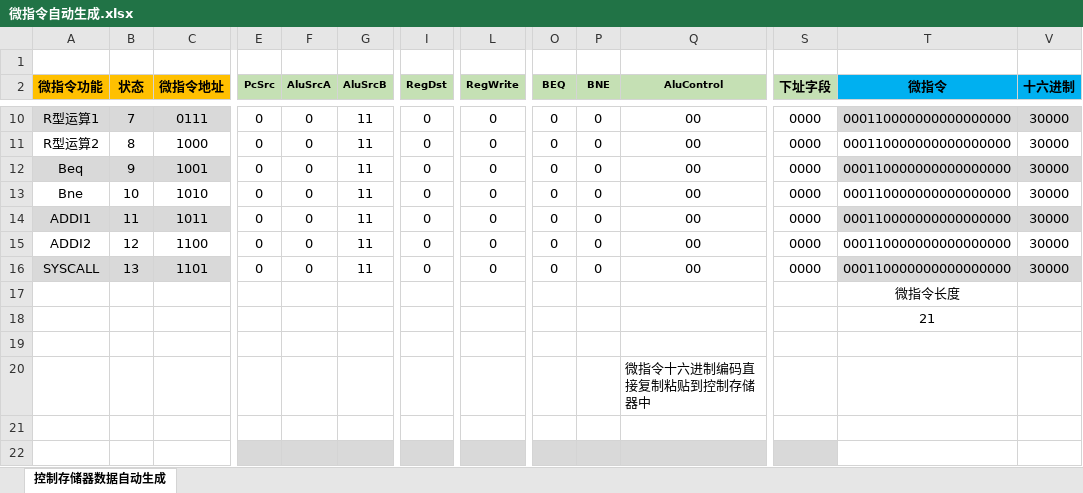
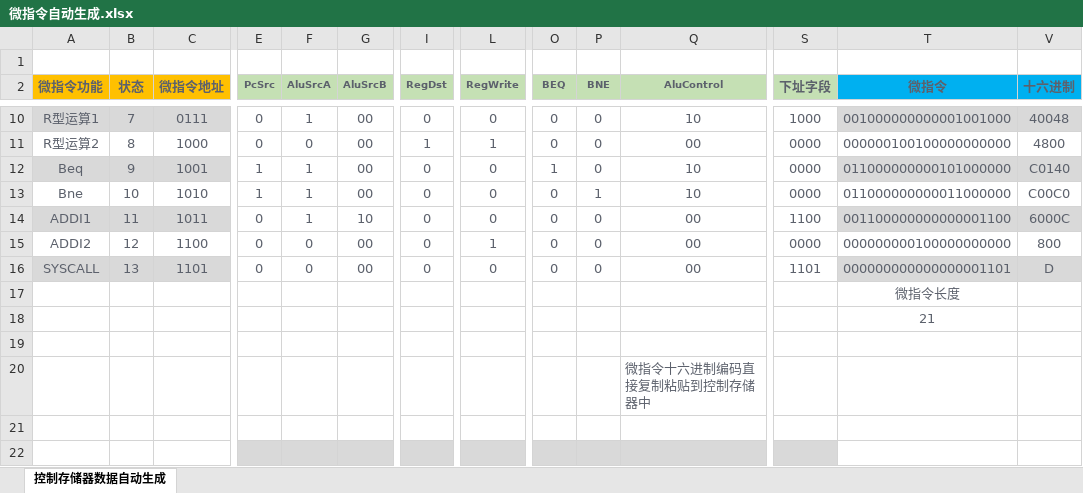
Before and after one commit to zxc479773533/HUST-ComputerOrganization-Labs, an Excel workbook: lab04/微指令自动生成.xlsx, sheet 控制存储器数据自动生成, drawn as a sheet; only a part is shown, gaps mark what is left out; values as stored, in another font and other column widths than the file's, no borders; conditional formats not drawn; the diff covers the shown part only; the diff names each change by its address in the sheet, - before the commit and + after, or states it on an @@ line.

```diff
--- a/lab04/微指令自动生成.xlsx (sheet 控制存储器数据自动生成)
+++ b/lab04/微指令自动生成.xlsx (sheet 控制存储器数据自动生成)
-A2:T16 text colour: black
+A2:T16 text colour: #5C616C
-V2:V16 text colour: black
+V2:V16 text colour: #5C616C
-F10 (AluSrcA): 0
+F10 (AluSrcA): 1
-G10:G13 (AluSrcB): 11
+G10:G13 (AluSrcB): 00
-Q10 (AluControl): 00
+Q10 (AluControl): 10
-S10 (下址字段): 0000
+S10 (下址字段): 1000
-T10 (微指令): 000110000000000000000
+T10 (微指令): 001000000000001001000
-V10 (十六进制): 30000
+V10 (十六进制): 40048
-I11 (RegDst): 0
+I11 (RegDst): 1
-L11 (RegWrite): 0
+L11 (RegWrite): 1
-T11 (微指令): 000110000000000000000
+T11 (微指令): 000000100100000000000
-V11 (十六进制): 30000
+V11 (十六进制): 4800
-E12:E13 (PcSrc): 0
+E12:E13 (PcSrc): 1
-F12:F14 (AluSrcA): 0
+F12:F14 (AluSrcA): 1
-O12 (BEQ): 0
+O12 (BEQ): 1
-Q12:Q13 (AluControl): 00
+Q12:Q13 (AluControl): 10
-T12 (微指令): 000110000000000000000
+T12 (微指令): 011000000000101000000
-V12 (十六进制): 30000
+V12 (十六进制): C0140
-P13 (BNE): 0
+P13 (BNE): 1
-T13 (微指令): 000110000000000000000
+T13 (微指令): 011000000000011000000
-V13 (十六进制): 30000
+V13 (十六进制): C00C0
-G14 (AluSrcB): 11
+G14 (AluSrcB): 10
-S14 (下址字段): 0000
+S14 (下址字段): 1100
-T14 (微指令): 000110000000000000000
+T14 (微指令): 001100000000000001100
-V14 (十六进制): 30000
+V14 (十六进制): 6000C
-G15:G16 (AluSrcB): 11
+G15:G16 (AluSrcB): 00
-L15 (RegWrite): 0
+L15 (RegWrite): 1
-T15 (微指令): 000110000000000000000
+T15 (微指令): 000000000100000000000
-V15 (十六进制): 30000
+V15 (十六进制): 800
-S16 (下址字段): 0000
+S16 (下址字段): 1101
-T16 (微指令): 000110000000000000000
+T16 (微指令): 000000000000000001101
-V16 (十六进制): 30000
+V16 (十六进制): D
-T17:T18 text colour: black
+T17:T18 text colour: #5C616C
-Q20 text colour: black
+Q20 text colour: #5C616C
```
Also changed, not shown: 30 edited cells and cell formats elsewhere in this sheet, hidden cells, lab04/微程序地址转移逻辑真值表.xlsx, lab04/状态机真值表管理.xlsx, 6 other files.
